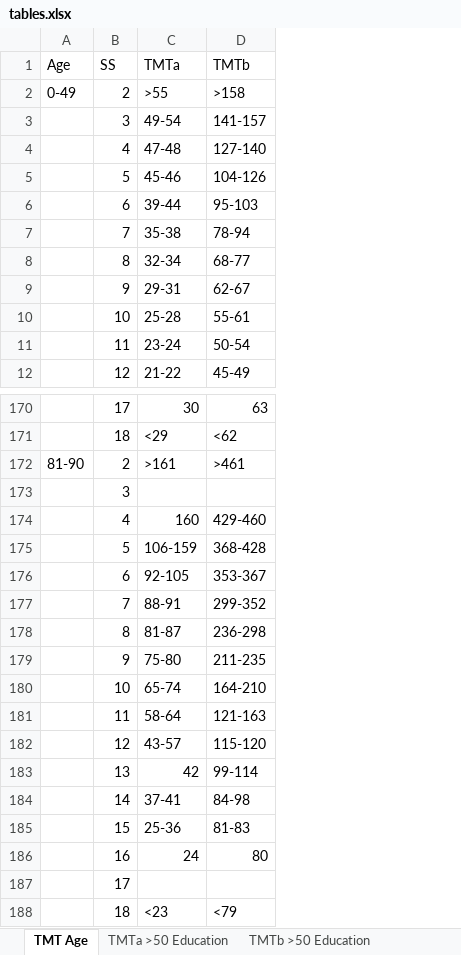
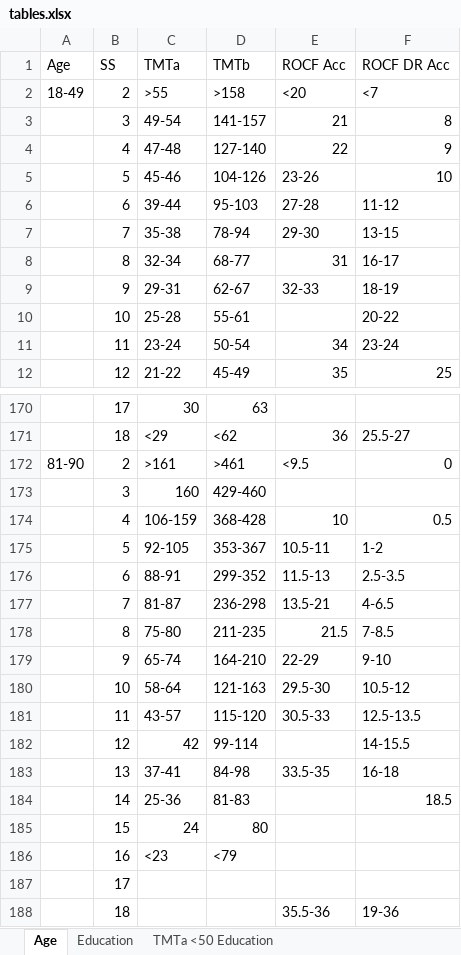
Before and after one commit to acpuchades/neuronorma, an Excel workbook: data-raw/tables.xlsx, sheet Age, drawn as a sheet; only a part is shown, gaps mark what is left out; values as stored, in another font and other column widths than the file's, no cell formats; charts and pictures not drawn; removed rows and columns are numbered as before the commit, all else as after; the diff names each change by its address in the sheet, - before the commit and + after, or states it on an @@ line.

Commit message:
Implement ROCF scores

```diff
--- a/data-raw/tables.xlsx (sheet Age)
+++ b/data-raw/tables.xlsx (sheet Age)
-sheet tab: TMT Age
+sheet tab: Age
-sheet tab: TMTa >50 Education
+sheet tab: Education
-sheet tab: TMTb >50 Education
+column E (ROCF Acc), rows 2-12: <20 | 21 | 22 | 23-26 | 27-28 | 29-30 | 31 | 32-33 |  | 34 | 35; rows 171-183: 36 | <9.5 |  | 10 | 10.5-11 | 11.5-13 | 13.5-21 | 21.5 | 22-29 | 29.5-30 | 30.5-33 |  | 33.5-35
+column F (ROCF DR Acc), rows 2-12: <7 | 8 | 9 | 10 | 11-12 | 13-15 | 16-17 | 18-19 | 20-22 | 23-24 | 25; rows 171-184: 25.5-27 | 0 |  | 0.5 | 1-2 | 2.5-3.5 | 4-6.5 | 7-8.5 | 9-10 | 10.5-12 | 12.5-13.5 | 14-15.5 | 16-18 | 18.5
-A2 (Age): 0-49
+A2 (Age): 18-49
-row 173:  | 3
-B173 (SS): 4
+B173 (SS): 3
-B174 (SS): 5
+B174 (SS): 4
-B175 (SS): 6
+B175 (SS): 5
-B176 (SS): 7
+B176 (SS): 6
-B177 (SS): 8
+B177 (SS): 7
-B178 (SS): 9
+B178 (SS): 8
-B179 (SS): 10
+B179 (SS): 9
-B180 (SS): 11
+B180 (SS): 10
-B181 (SS): 12
+B181 (SS): 11
-B182 (SS): 13
+B182 (SS): 12
-B183 (SS): 14
+B183 (SS): 13
-B184 (SS): 15
+B184 (SS): 14
-B185 (SS): 16
+B185 (SS): 15
+row 186:  | 16 | <23 | <79
-row 188:  | 18 | <23 | <79
+row 188:  | 18 |  |  | 35.5-36 | 19-36
```
Also changed, not shown: sheet Education, sheet TMTa <50 Education, other sheet tabs, cell formats, charts or pictures, 6 other files.
